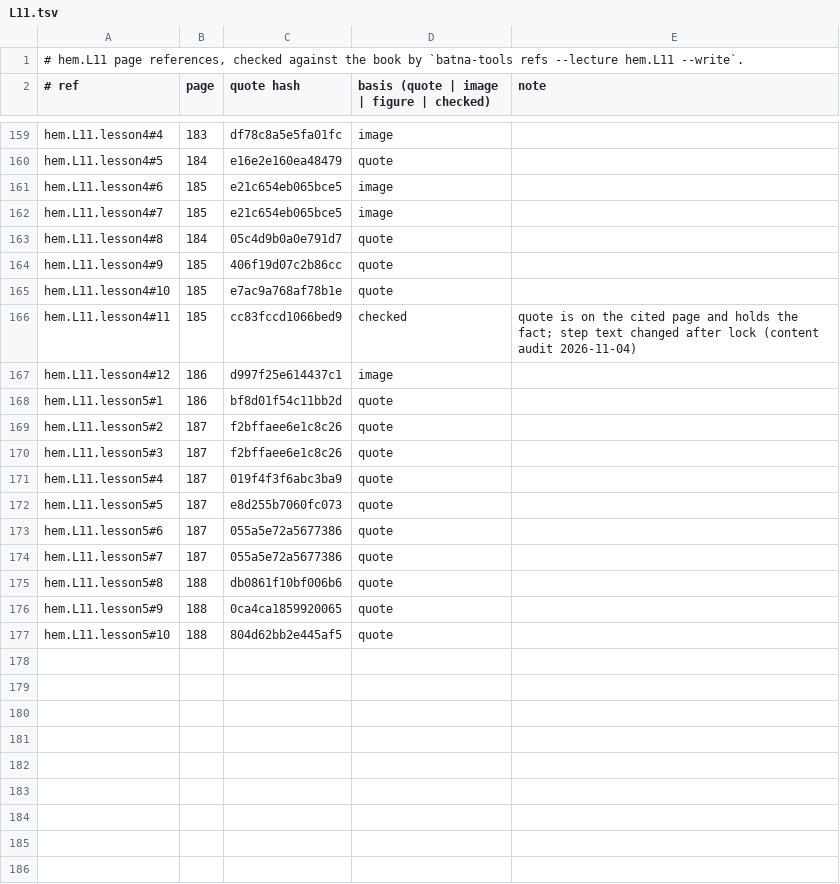
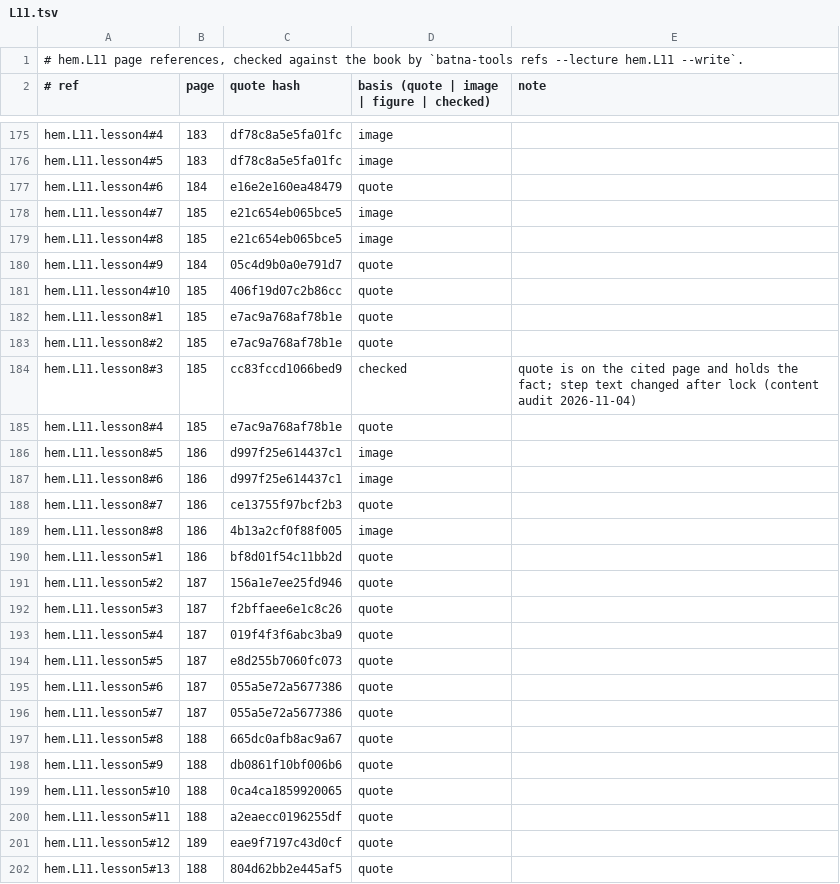
Before and after one commit to MohamedRef/Batna-app, a TSV file: content/book-refs/hem/L11.tsv, drawn as a sheet; only a part is shown, gaps mark what is left out; addresses are those after the commit; the diff covers the shown part only; the diff names each change by its address in the sheet, - before the commit and + after, or states it on an @@ line.

Commit message:
hem.L11: lessons to the Hepatology bar, 5 → 8 lessons (#917)
Split the myeloma lessons by book topic, move the CRAB criteria into lesson1 so the lessons follow the pages, give every list a labelled reason, add three figures and cite p189 (IgE myeloma). Part of #827, #828, #829.

```diff
--- a/content/book-refs/hem/L11.tsv
+++ b/content/book-refs/hem/L11.tsv
-B176 (page): 184
+B176 (page): 183
-C176 (quote hash): e16e2e160ea48479
+C176 (quote hash): df78c8a5e5fa01fc
-D176: quote
+D176: image
-B177 (page): 185
+B177 (page): 184
-C177 (quote hash): e21c654eb065bce5
+C177 (quote hash): e16e2e160ea48479
-D177: image
+D177: quote
-B179 (page): 184
+B179 (page): 185
-C179 (quote hash): 05c4d9b0a0e791d7
+C179 (quote hash): e21c654eb065bce5
-D179: quote
+D179: image
-B180 (page): 185
+B180 (page): 184
-C180 (quote hash): 406f19d07c2b86cc
+C180 (quote hash): 05c4d9b0a0e791d7
-C181 (quote hash): e7ac9a768af78b1e
+C181 (quote hash): 406f19d07c2b86cc
+row 182: hem.L11.lesson8#1 | 185 | e7ac9a768af78b1e | quote
+row 183: hem.L11.lesson8#2 | 185 | e7ac9a768af78b1e | quote
-A184 (# ref): hem.L11.lesson4#11
+A184 (# ref): hem.L11.lesson8#3
+row 185: hem.L11.lesson8#4 | 185 | e7ac9a768af78b1e | quote
-A186 (# ref): hem.L11.lesson4#12
+A186 (# ref): hem.L11.lesson8#5
+row 187: hem.L11.lesson8#6 | 186 | d997f25e614437c1 | image
+row 188: hem.L11.lesson8#7 | 186 | ce13755f97bcf2b3 | quote
+row 189: hem.L11.lesson8#8 | 186 | 4b13a2cf0f88f005 | image
-C191 (quote hash): f2bffaee6e1c8c26
+C191 (quote hash): 156a1e7ee25fd946
-C197 (quote hash): db0861f10bf006b6
+C197 (quote hash): 665dc0afb8ac9a67
-C198 (quote hash): 0ca4ca1859920065
+C198 (quote hash): db0861f10bf006b6
-C199 (quote hash): 804d62bb2e445af5
+C199 (quote hash): 0ca4ca1859920065
+row 200: hem.L11.lesson5#11 | 188 | a2eaecc0196255df | quote
+row 201: hem.L11.lesson5#12 | 189 | eae9f7197c43d0cf | quote
+row 202: hem.L11.lesson5#13 | 188 | 804d62bb2e445af5 | quote
```
Also changed, not shown: 16 added rows and 41 edited cells elsewhere in this file, 5 other files.
